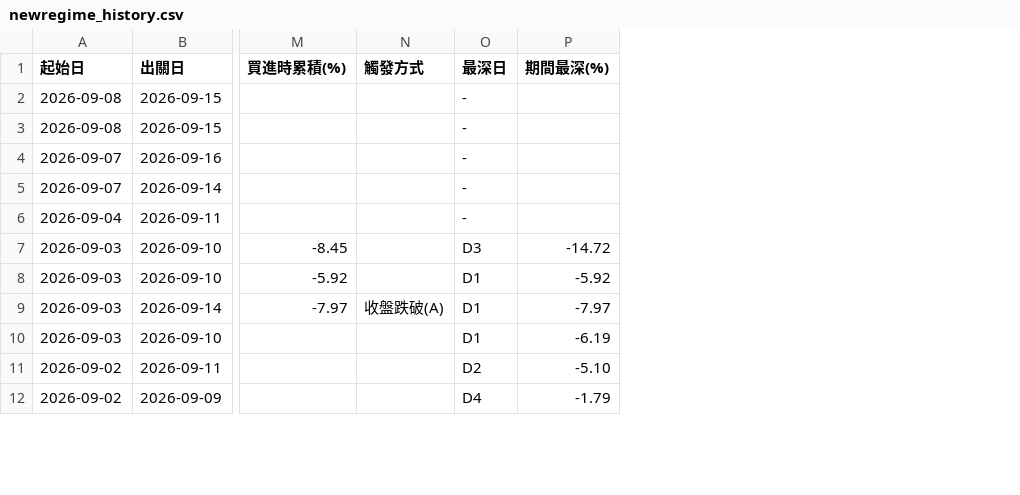
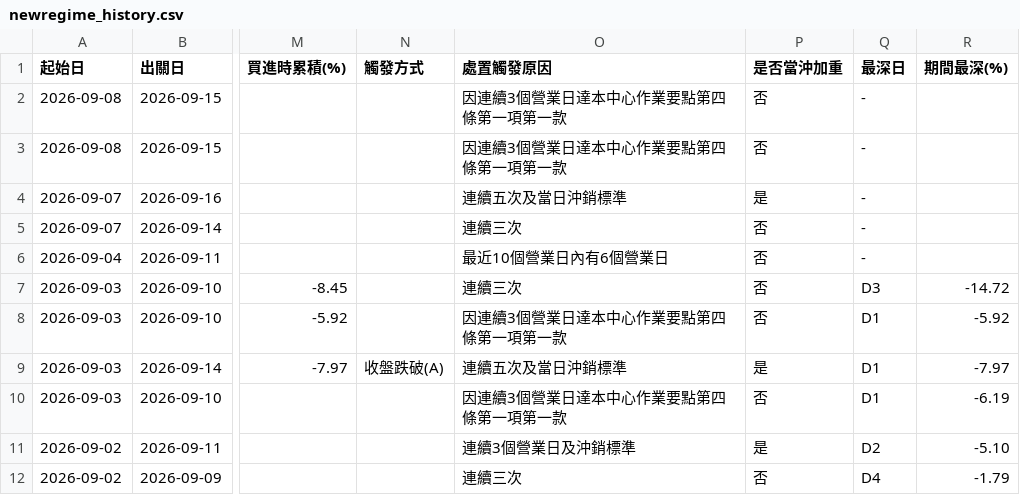
Before and after one commit to KevinYang515/disposal-signals, a CSV file: data/newregime_history.csv, drawn as a sheet; only a part is shown, gaps mark what is left out; the diff names each change by its address in the sheet, - before the commit and + after, or states it on an @@ line.

Commit message:
feat: 歷史紀錄新增「處置觸發原因」「是否當沖加重」欄位
Kevin想驗證「當沖比重過高觸發的處置案例績效是不是特別差」這個假說，先把TWSE
處置條件原文跟是否含「沖銷」二字的判斷加進newregime_history.csv，累積至今結果
表格也顯示這個新欄位。目前新制樣本太小(僅1筆當沖加重已結算)，還不能下結論，
接下來要用舊制大樣本正式驗證。

```diff
--- a/data/newregime_history.csv
+++ b/data/newregime_history.csv
+column O (處置觸發原因), rows 2-12: 因連續3個營業日達本中心作業要點第四條第一項第一款 | 因連續3個營業日達本中心作業要點第四條第一項第一款 | 連續五次及當日沖銷標準 | 連續三次 | 最近10個營業日內有6個營業日 | 連續三次 | 因連續3個營業日達本中心作業要點第四條第一項第一款 | 連續五次及當日沖銷標準 | 因連續3個營業日達本中心作業要點第四條第一項第一款 | 連續3個營業日及沖銷標準 | 連續三次
+column P (是否當沖加重), rows 2-12: 否 | 否 | 是 | 否 | 否 | 否 | 否 | 是 | 否 | 是 | 否
```
Also changed, not shown: 3 other files.
